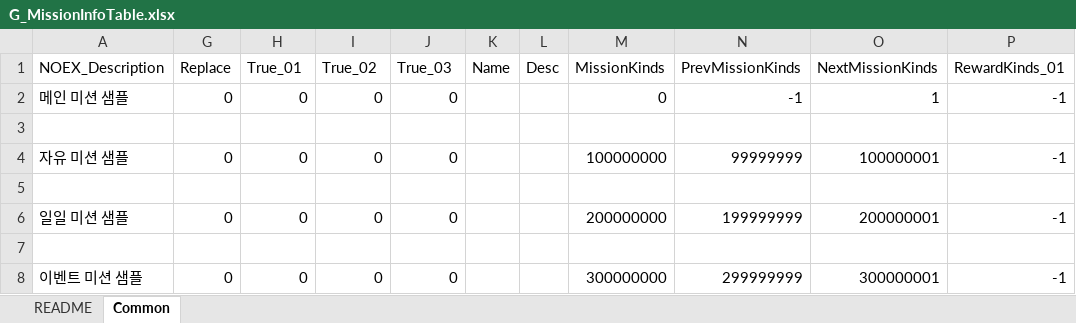
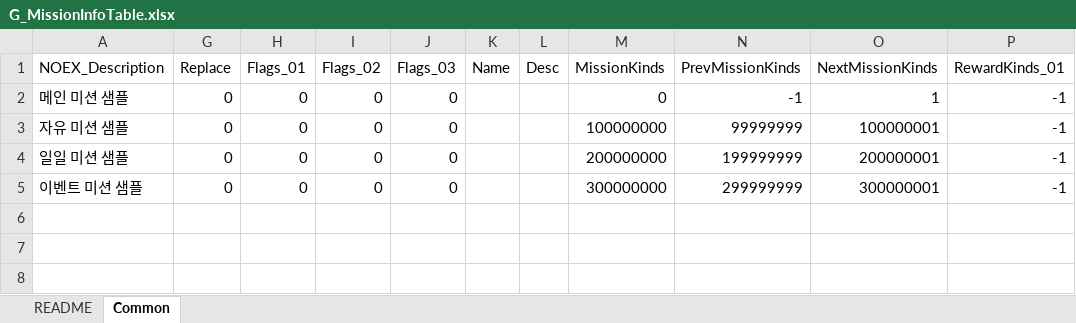
Before and after one commit to devmodle/0300000001.module_unitypackages, an Excel workbook: Templates/Tables/MissionInfo/G_MissionInfoTable.xlsx, sheet Common, drawn as a sheet; values as stored, in another font and other column widths than the file's, no borders; charts and pictures not drawn; the diff names each change by its address in the sheet, - before the commit and + after, or states it on an @@ line.

```diff
--- a/Templates/Tables/MissionInfo/G_MissionInfoTable.xlsx (sheet Common)
+++ b/Templates/Tables/MissionInfo/G_MissionInfoTable.xlsx (sheet Common)
-H1: True_01
+H1: Flags_01
-I1: True_02
+I1: Flags_02
-J1: True_03
+J1: Flags_03
-row 3: (empty)
-row 5: (empty)
-row 7: (empty)
```
Also changed, not shown: formulas that keep their value, Templates/Tables/EtcInfo/G_EtcInfoTable.xlsx, Templates/Tables/ItemInfo/G_ItemInfoTable.xlsx, 16 other files.
